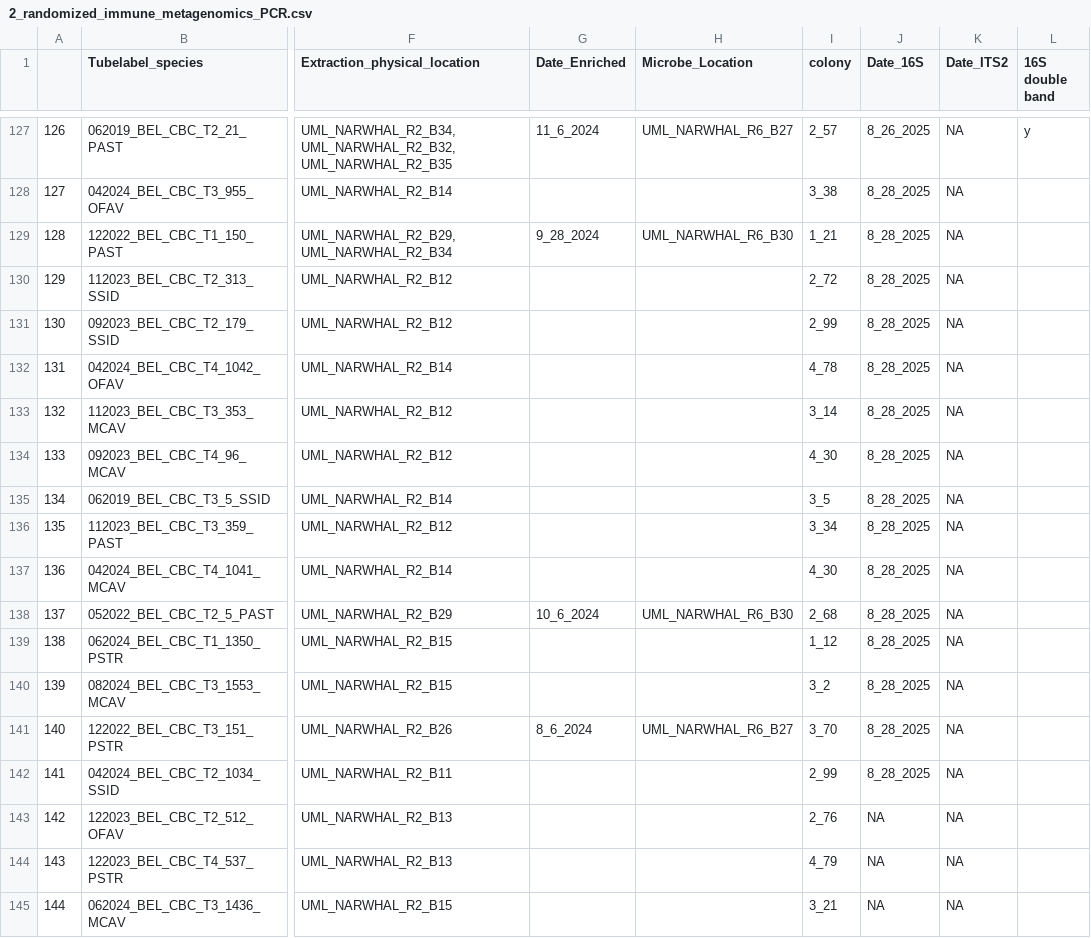
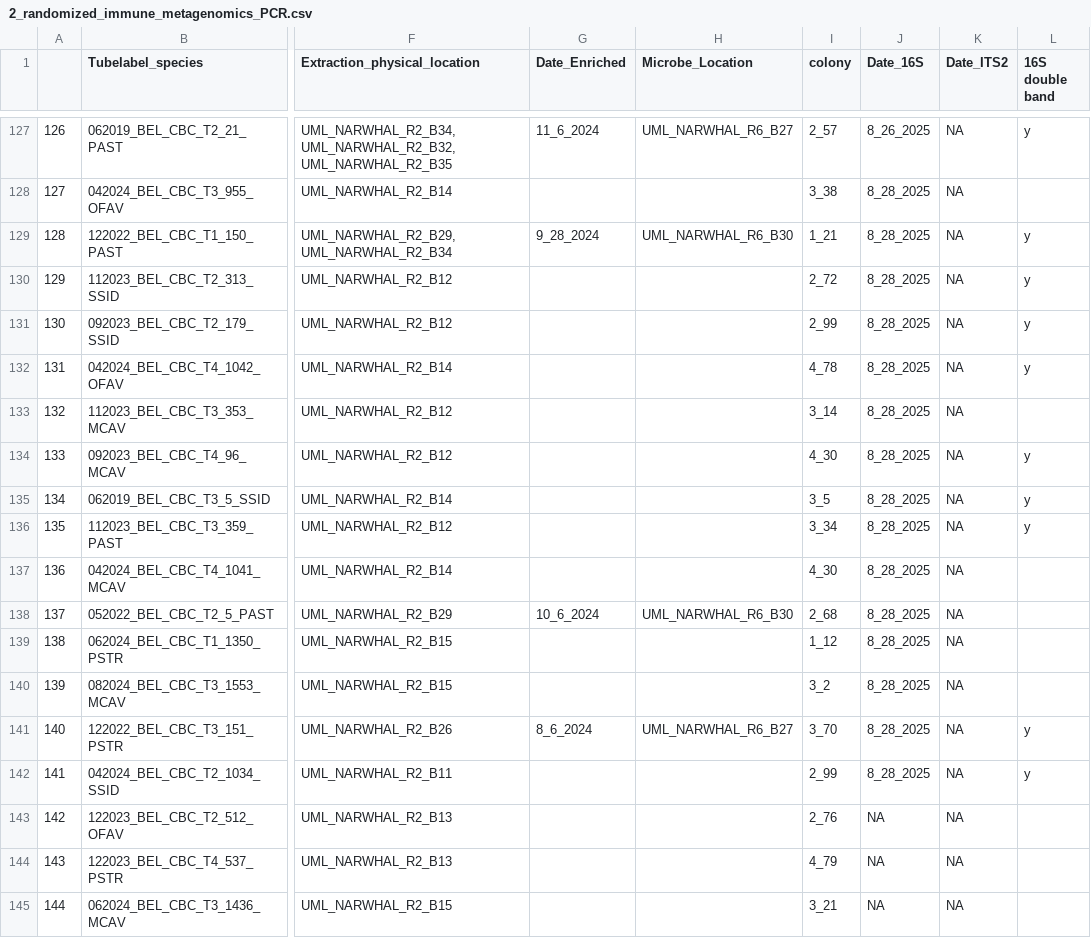
Before and after one commit to cdesouza02/Coral_Code, a CSV file: NSF_Rapid/CBC_PCR_Plan/2_randomized_immune_metagenomics_PCR.csv, drawn as a sheet; only a part is shown, gaps mark what is left out; the diff names each change by its address in the sheet, - before the commit and + after, or states it on an @@ line.

Commit message:
Update 2_randomized_immune_metagenomics_PCR.csv

```diff
--- a/NSF_Rapid/CBC_PCR_Plan/2_randomized_immune_metagenomics_PCR.csv
+++ b/NSF_Rapid/CBC_PCR_Plan/2_randomized_immune_metagenomics_PCR.csv
-L129:L132 (16S double band): (empty)
+L129:L132 (16S double band): y
-L134:L136 (16S double band): (empty)
+L134:L136 (16S double band): y
-L141:L142 (16S double band): (empty)
+L141:L142 (16S double band): y
```
